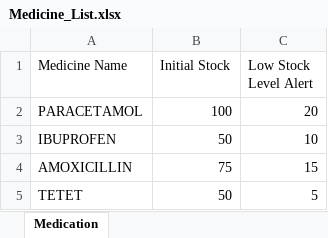
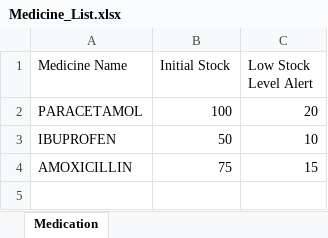
Before and after one commit to theresatree/SC2002, an Excel workbook: sc2002/src/main/resources/Medicine_List.xlsx, sheet Medication, drawn as a sheet; values as stored, in another font and other column widths than the file's, no borders; the diff names each change by its address in the sheet, - before the commit and + after, or states it on an @@ line.

```diff
--- a/sc2002/src/main/resources/Medicine_List.xlsx (sheet Medication)
+++ b/sc2002/src/main/resources/Medicine_List.xlsx (sheet Medication)
-row 5: TETET | 50 | 5
```
Also changed, not shown: sc2002/src/main/resources/Staff_List.xlsx, sc2002/src/main/resources/User.xlsx, 23 other files.
